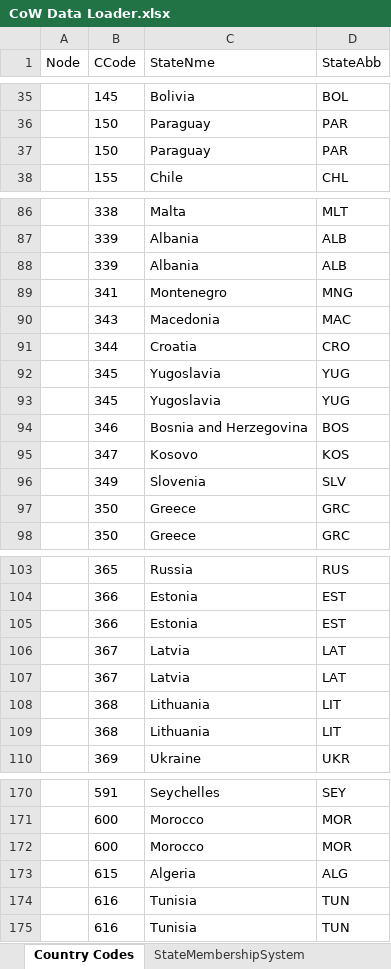
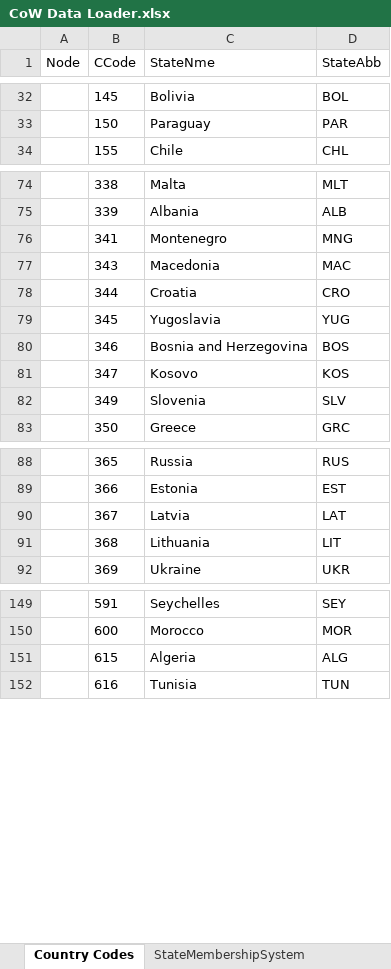
Before and after one commit to Ostrich-Emulators/semtool-data, an Excel workbook: CoW Data Project/CoW Data Loader.xlsx, sheet Country Codes, drawn as a sheet; only a part is shown, gaps mark what is left out; values as stored, in another font and other column widths than the file's, no borders; the diff covers the shown part only; the diff names each change by its address in the sheet, - before the commit and + after, or states it on an @@ line.

```diff
--- a/CoW Data Project/CoW Data Loader.xlsx (sheet Country Codes)
+++ b/CoW Data Project/CoW Data Loader.xlsx (sheet Country Codes)
-row 37:  | 150 | Paraguay | PAR
-row 88:  | 339 | Albania | ALB
-row 93:  | 345 | Yugoslavia | YUG
-row 97:  | 350 | Greece | GRC
-row 105:  | 366 | Estonia | EST
-row 107:  | 367 | Latvia | LAT
-row 108:  | 368 | Lithuania | LIT
-row 172:  | 600 | Morocco | MOR
-row 174:  | 616 | Tunisia | TUN
```
Also changed, not shown: 17 removed rows elsewhere in this sheet.
